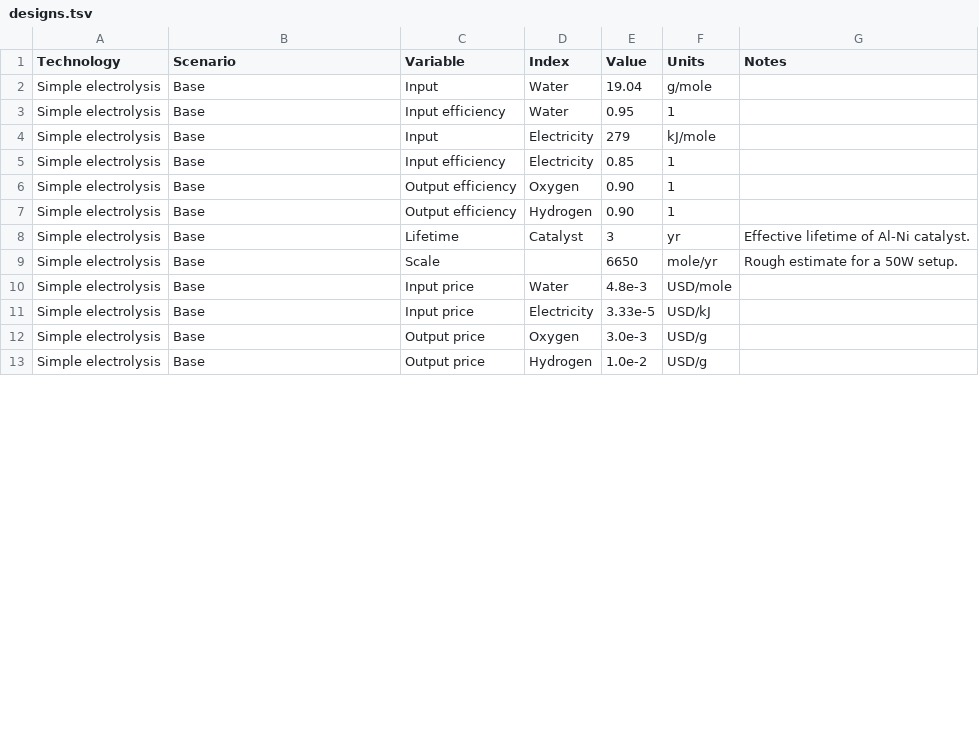
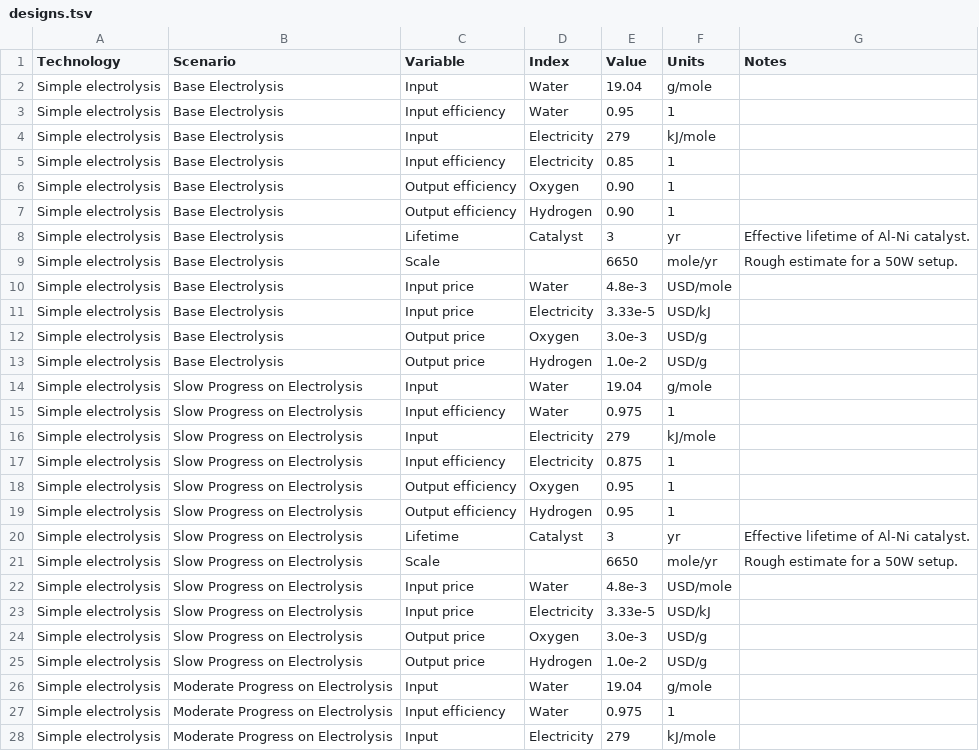
Before and after one commit to NREL/tyche, a TSV file: framework/data/designs.tsv, drawn as a sheet; only a part is shown; the diff covers the shown part only.

Commit message:
added tranch and investment tables

```diff
--- a/framework/data/designs.tsv
+++ b/framework/data/designs.tsv
@@ -1,13 +1,28 @@
 Technology	Scenario	Variable	Index	Value	Units	Notes
-Simple electrolysis	Base	Input	Water	19.04	g/mole	
-Simple electrolysis	Base	Input efficiency	Water	0.95	1	
-Simple electrolysis	Base	Input	Electricity	279	kJ/mole	
-Simple electrolysis	Base	Input efficiency	Electricity	0.85	1	
-Simple electrolysis	Base	Output efficiency	Oxygen	0.90	1	
-Simple electrolysis	Base	Output efficiency	Hydrogen	0.90	1	
-Simple electrolysis	Base	Lifetime	Catalyst	3	yr	Effective lifetime of Al-Ni catalyst.
-Simple electrolysis	Base	Scale		6650	mole/yr	Rough estimate for a 50W setup.
-Simple electrolysis	Base	Input price	Water	4.8e-3	USD/mole	
-Simple electrolysis	Base	Input price	Electricity	3.33e-5	USD/kJ	
-Simple electrolysis	Base	Output price	Oxygen	3.0e-3	USD/g	
-Simple electrolysis	Base	Output price	Hydrogen	1.0e-2	USD/g	
+Simple electrolysis	Base Electrolysis	Input	Water	19.04	g/mole	
+Simple electrolysis	Base Electrolysis	Input efficiency	Water	0.95	1	
+Simple electrolysis	Base Electrolysis	Input	Electricity	279	kJ/mole	
+Simple electrolysis	Base Electrolysis	Input efficiency	Electricity	0.85	1	
+Simple electrolysis	Base Electrolysis	Output efficiency	Oxygen	0.90	1	
+Simple electrolysis	Base Electrolysis	Output efficiency	Hydrogen	0.90	1	
+Simple electrolysis	Base Electrolysis	Lifetime	Catalyst	3	yr	Effective lifetime of Al-Ni catalyst.
+Simple electrolysis	Base Electrolysis	Scale		6650	mole/yr	Rough estimate for a 50W setup.
+Simple electrolysis	Base Electrolysis	Input price	Water	4.8e-3	USD/mole	
+Simple electrolysis	Base Electrolysis	Input price	Electricity	3.33e-5	USD/kJ	
+Simple electrolysis	Base Electrolysis	Output price	Oxygen	3.0e-3	USD/g	
+Simple electrolysis	Base Electrolysis	Output price	Hydrogen	1.0e-2	USD/g	
+Simple electrolysis	Slow Progress on Electrolysis	Input	Water	19.04	g/mole	
+Simple electrolysis	Slow Progress on Electrolysis	Input efficiency	Water	0.975	1	
+Simple electrolysis	Slow Progress on Electrolysis	Input	Electricity	279	kJ/mole	
+Simple electrolysis	Slow Progress on Electrolysis	Input efficiency	Electricity	0.875	1	
+Simple electrolysis	Slow Progress on Electrolysis	Output efficiency	Oxygen	0.95	1	
+Simple electrolysis	Slow Progress on Electrolysis	Output efficiency	Hydrogen	0.95	1	
+Simple electrolysis	Slow Progress on Electrolysis	Lifetime	Catalyst	3	yr	Effective lifetime of Al-Ni catalyst.
+Simple electrolysis	Slow Progress on Electrolysis	Scale		6650	mole/yr	Rough estimate for a 50W setup.
+Simple electrolysis	Slow Progress on Electrolysis	Input price	Water	4.8e-3	USD/mole	
+Simple electrolysis	Slow Progress on Electrolysis	Input price	Electricity	3.33e-5	USD/kJ	
+Simple electrolysis	Slow Progress on Electrolysis	Output price	Oxygen	3.0e-3	USD/g	
+Simple electrolysis	Slow Progress on Electrolysis	Output price	Hydrogen	1.0e-2	USD/g	
+Simple electrolysis	Moderate Progress on Electrolysis	Input	Water	19.04	g/mole	
+Simple electrolysis	Moderate Progress on Electrolysis	Input efficiency	Water	0.975	1	
+Simple electrolysis	Moderate Progress on Electrolysis	Input	Electricity	279	kJ/mole	
```
Also changed, not shown: 9 added rows and 12 edited cells elsewhere in this file, framework/data/parameters.tsv, 6 other files.
